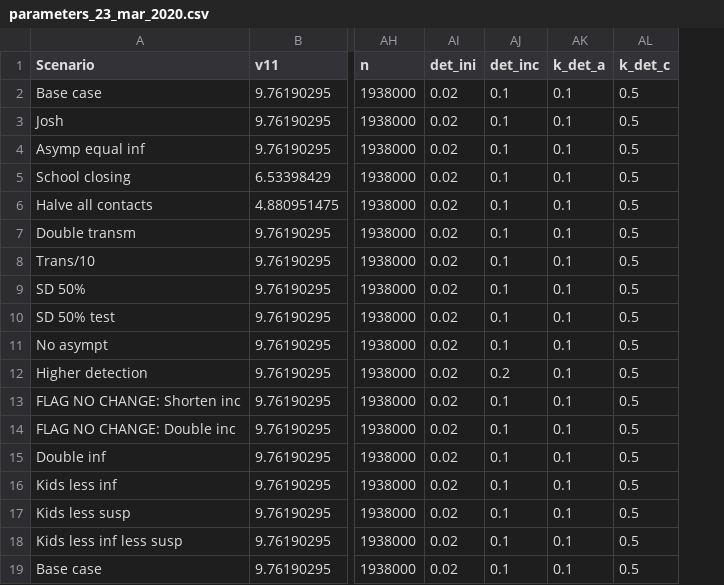
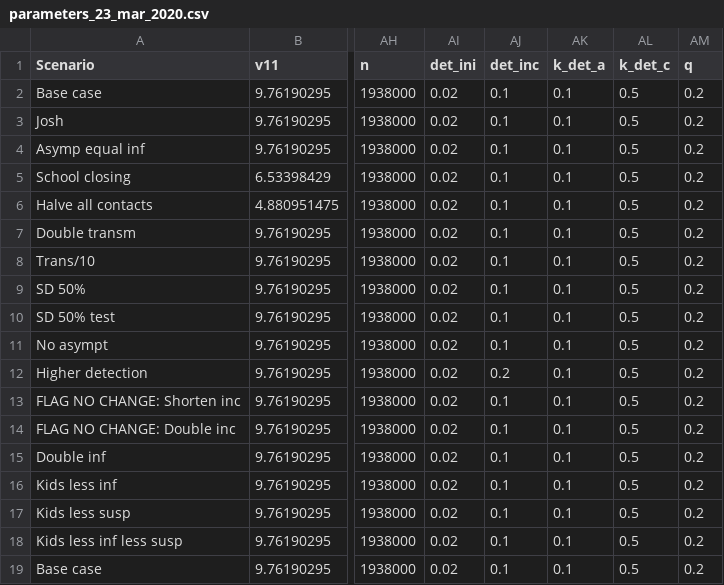
Before and after one commit to abilinski/COVID19, a CSV file: 0 - Parameters/parameters_23_mar_2020.csv, drawn as a sheet; only a part is shown, gaps mark what is left out; the diff names each change by its address in the sheet, - before the commit and + after, or states it on an @@ line.

Commit message:
converted detection% to rate by adding parameter q representing 1/time between onset and detection

```diff
--- a/0 - Parameters/parameters_23_mar_2020.csv
+++ b/0 - Parameters/parameters_23_mar_2020.csv
+column AM (q), rows 2-19: all 0.2
```
Also changed, not shown: 2 other files.
